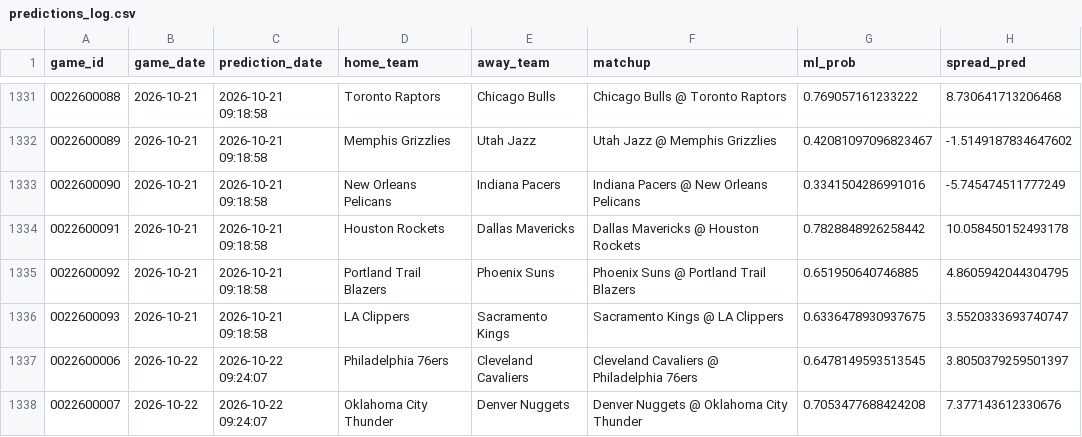
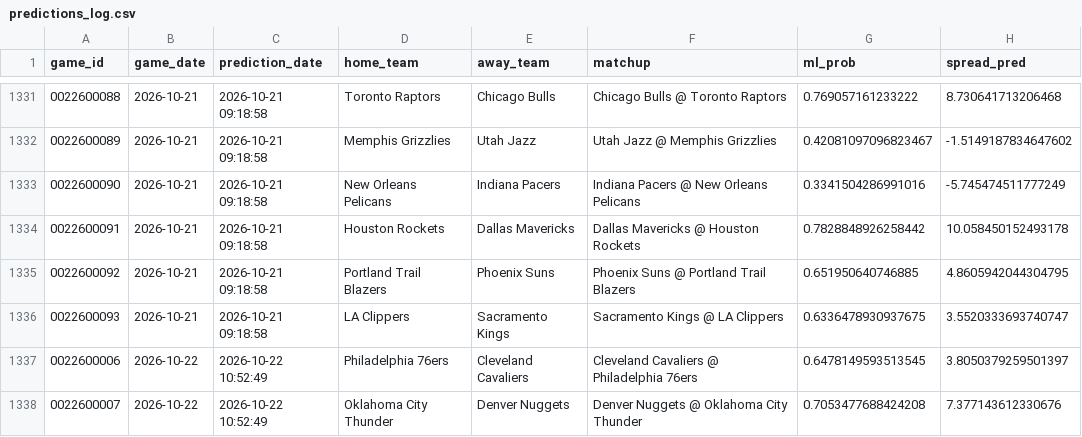
Before and after one commit to jnish23/nba-model-hybrid, a CSV file: predictions_log.csv, drawn as a sheet; only a part is shown, gaps mark what is left out; the diff names each change by its address in the sheet, - before the commit and + after, or states it on an @@ line.

Commit message:
Update dashboard data through 2026-10-22 (1337 rows)

```diff
--- a/predictions_log.csv
+++ b/predictions_log.csv
-C1337:C1338 (prediction_date): 2026-10-22 09:24:07
+C1337:C1338 (prediction_date): 2026-10-22 10:52:49
```
Also changed, not shown: 3 other files.
